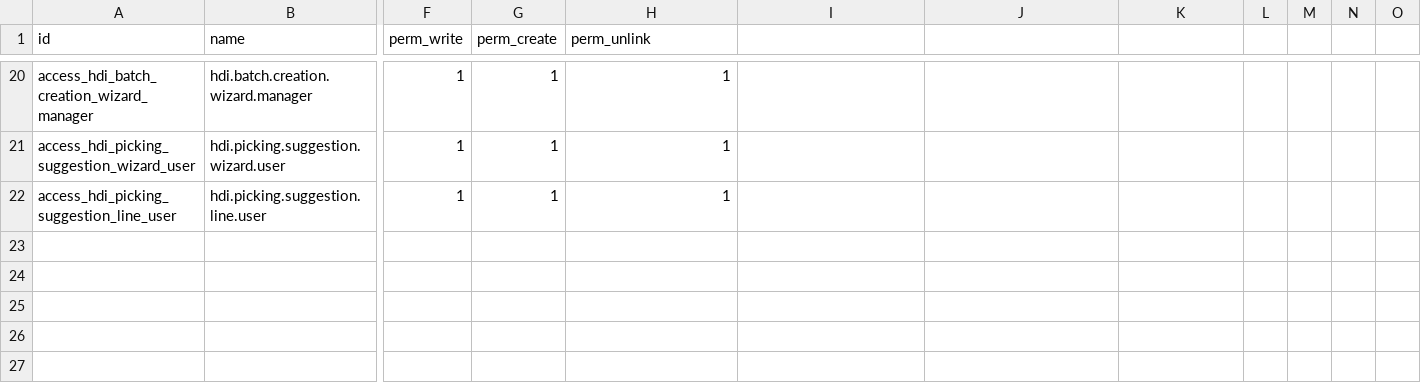
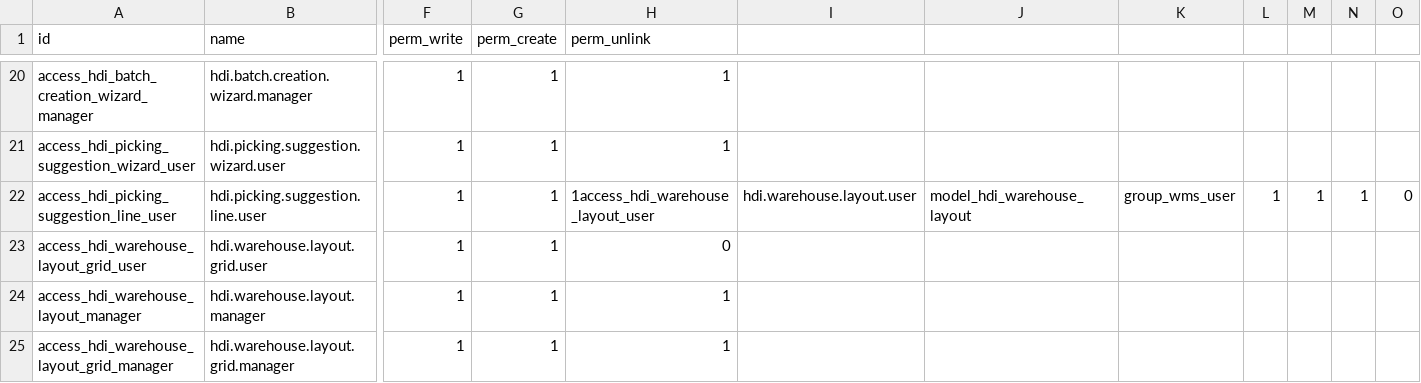
Before and after one commit to Vanh2003-FL/OdooHDI, a CSV file: hdi/hdi_wms/security/ir.model.access.csv, drawn as a sheet; only a part is shown, gaps mark what is left out; rows hold the shown columns only; the diff names each change by its address in the sheet, - before the commit and + after, or states it on an @@ line.

Commit message:
quyền

```diff
--- a/hdi/hdi_wms/security/ir.model.access.csv
+++ b/hdi/hdi_wms/security/ir.model.access.csv
-H22 (perm_unlink): 1
+H22 (perm_unlink): 1access_hdi_warehouse_layout_user
-I22: (empty)
+I22: hdi.warehouse.layout.user
-J22: (empty)
+J22: model_hdi_warehouse_layout
-K22: (empty)
+K22: group_wms_user
-L22: (empty)
+L22: 1
-M22: (empty)
+M22: 1
-N22: (empty)
+N22: 1
-O22: (empty)
+O22: 0
+row 23: access_hdi_warehouse_layout_grid_user | hdi.warehouse.layout.grid.user | 1 | 1 | 0
+row 24: access_hdi_warehouse_layout_manager | hdi.warehouse.layout.manager | 1 | 1 | 1
+row 25: access_hdi_warehouse_layout_grid_manager | hdi.warehouse.layout.grid.manager | 1 | 1 | 1
```
